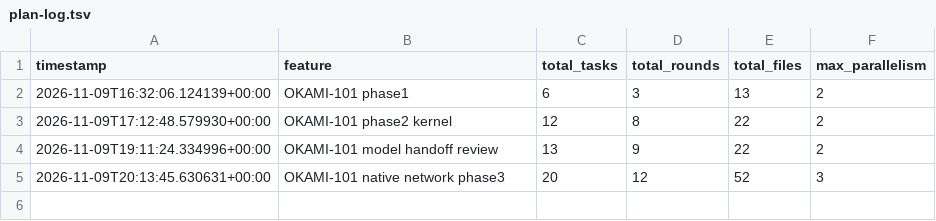
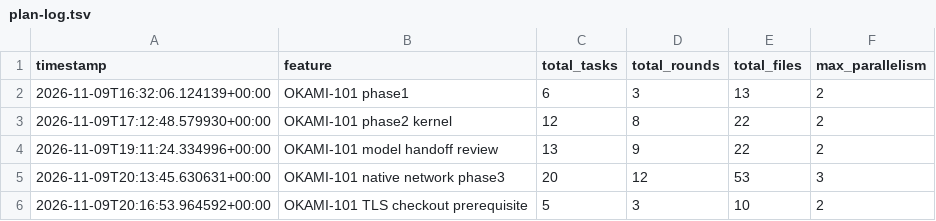
Before and after one commit to dvrd/surf, a TSV file: .cruft/plan-log.tsv, drawn as a sheet.

Commit message:
plan(surf): require conservative TLS reuse checks

```diff
--- a/.cruft/plan-log.tsv
+++ b/.cruft/plan-log.tsv
@@ -4,2 +4,3 @@ timestamp	feature	total_tasks	total_rounds	total_files	max_parallelism
 2026-11-09T19:11:24.334996+00:00	OKAMI-101 model handoff review	13	9	22	2
-2026-11-09T20:13:45.630631+00:00	OKAMI-101 native network phase3	20	12	52	3
+2026-11-09T20:13:45.630631+00:00	OKAMI-101 native network phase3	20	12	53	3
+2026-11-09T20:16:53.964592+00:00	OKAMI-101 TLS checkout prerequisite	5	3	10	2
```
Also changed, not shown: 4 other files.
